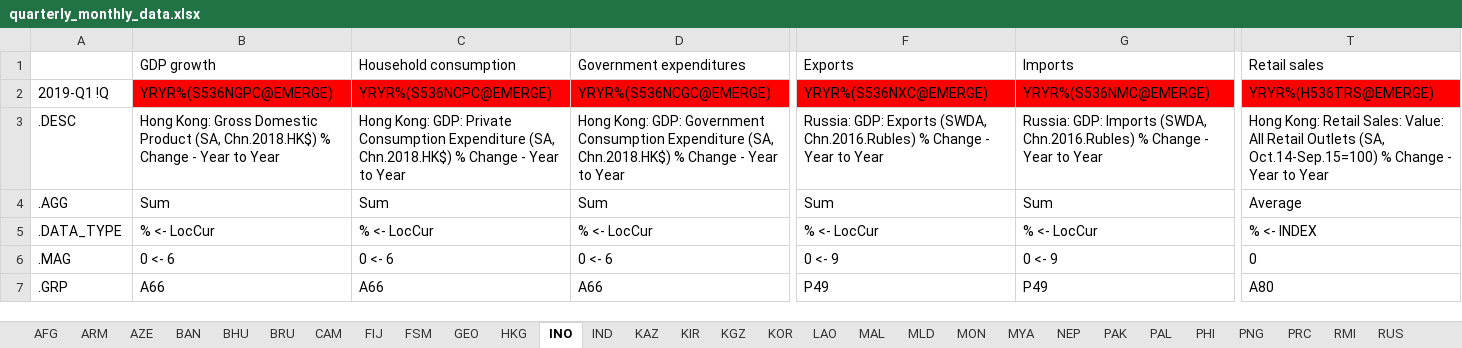
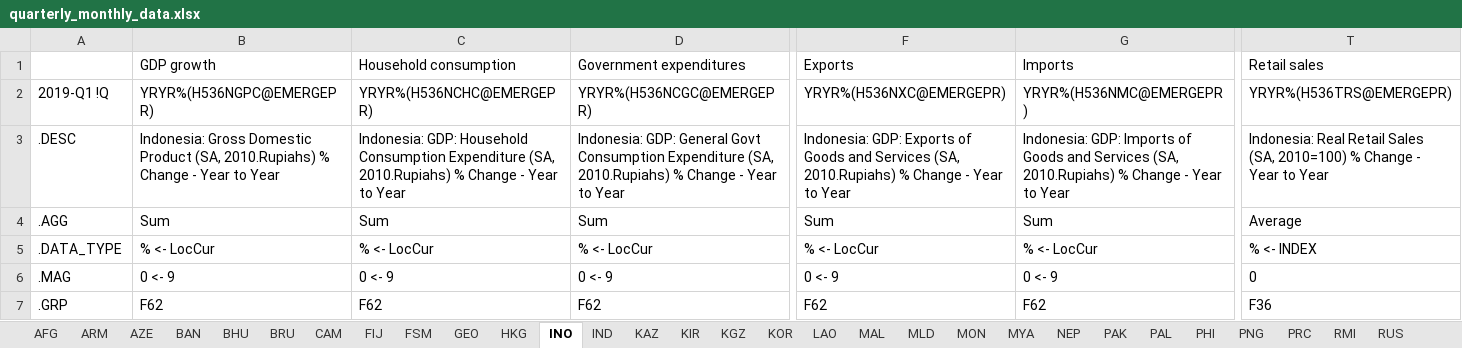
Before and after one commit to jessonpagaduan/ADO-Russia, an Excel workbook: quarterly_monthly_data.xlsx, sheet INO, drawn as a sheet; only a part is shown, gaps mark what is left out; values as stored, in another font and other column widths than the file's, no borders; the diff covers the shown part only; the diff names each change by its address in the sheet, - before the commit and + after, or states it on an @@ line.

```diff
--- a/quarterly_monthly_data.xlsx (sheet INO)
+++ b/quarterly_monthly_data.xlsx (sheet INO)
-B2: YRYR%(S536NGPC@EMERGE)
+B2: YRYR%(H536NGPC@EMERGEPR)
-B2:D2 fill: #FF0000
+B2:D2 fill: none
-C2: YRYR%(S536NCPC@EMERGE)
+C2: YRYR%(H536NCHC@EMERGEPR)
-D2: YRYR%(S536NCGC@EMERGE)
+D2: YRYR%(H536NCGC@EMERGEPR)
-F2: YRYR%(S536NXC@EMERGE)
+F2: YRYR%(H536NXC@EMERGEPR)
-F2:G2 fill: #FF0000
+F2:G2 fill: none
-G2: YRYR%(S536NMC@EMERGE)
+G2: YRYR%(H536NMC@EMERGEPR)
-T2: YRYR%(H536TRS@EMERGE)
+T2: YRYR%(H536TRS@EMERGEPR)
-T2 fill: #FF0000
+T2 fill: none
-B3: Hong Kong: Gross Domestic Product (SA, Chn.2018.HK$) % Change…
+B3: Indonesia: Gross Domestic Product (SA, 2010.Rupiahs) % Change…
-C3: Hong Kong: GDP: Private Consumption Expenditure (SA, Chn.2018.HK$) % Change…
+C3: Indonesia: GDP: Household Consumption Expenditure (SA, 2010.Rupiahs) % Change…
-D3: Hong Kong: GDP: Government Consumption Expenditure (SA, Chn.2018.HK$) % Change…
+D3: Indonesia: GDP: General Govt Consumption Expenditure (SA, 2010.Rupiahs) % Change…
-F3: Russia: GDP: Exports (SWDA, Chn.2016.Rubles) % Change…
+F3: Indonesia: GDP: Exports of Goods and Services (SA, 2010.Rupiahs) % Change…
-G3: Russia: GDP: Imports (SWDA, Chn.2016.Rubles) % Change…
+G3: Indonesia: GDP: Imports of Goods and Services (SA, 2010.Rupiahs) % Change…
-T3: Hong Kong: Retail Sales: Value: All Retail Outlets (SA, Oct.14-Sep.15=100) % Change…
+T3: Indonesia: Real Retail Sales (SA, 2010=100) % Change…
-B6: 0 <- 6
+B6: 0 <- 9
-C6: 0 <- 6
+C6: 0 <- 9
-D6: 0 <- 6
+D6: 0 <- 9
-B7: A66
+B7: F62
-C7: A66
+C7: F62
-D7: A66
+D7: F62
-F7: P49
+F7: F62
-G7: P49
+G7: F62
-T7: A80
+T7: F36
```
Also changed, not shown: 120 edited cells and cell formats elsewhere in this sheet, sheet HKG, sheet AZE, all-data.xlsx, 1 other file.
